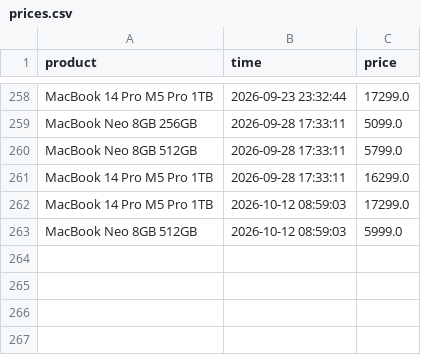
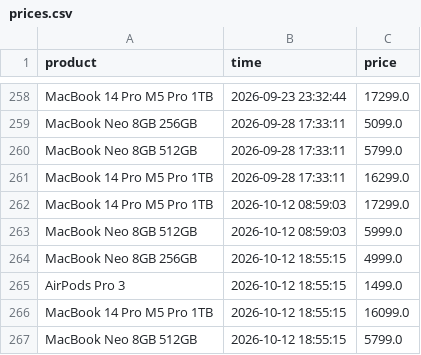
Before and after one commit to parklez/price-monitor-alerter, a CSV file: prices.csv, drawn as a sheet; only a part is shown, gaps mark what is left out.

Commit message:
[Cron] - Update prices.csv

```diff
--- a/prices.csv
+++ b/prices.csv
@@ -263 +263,5 @@ MacBook 14 Pro M5 Pro 1TB,2026-10-12 08:59:03,17299.0
 MacBook Neo 8GB 512GB,2026-10-12 08:59:03,5999.0
+MacBook Neo 8GB 256GB,2026-10-12 18:55:15,4999.0
+AirPods Pro 3,2026-10-12 18:55:15,1499.0
+MacBook 14 Pro M5 Pro 1TB,2026-10-12 18:55:15,16099.0
+MacBook Neo 8GB 512GB,2026-10-12 18:55:15,5799.0
```
